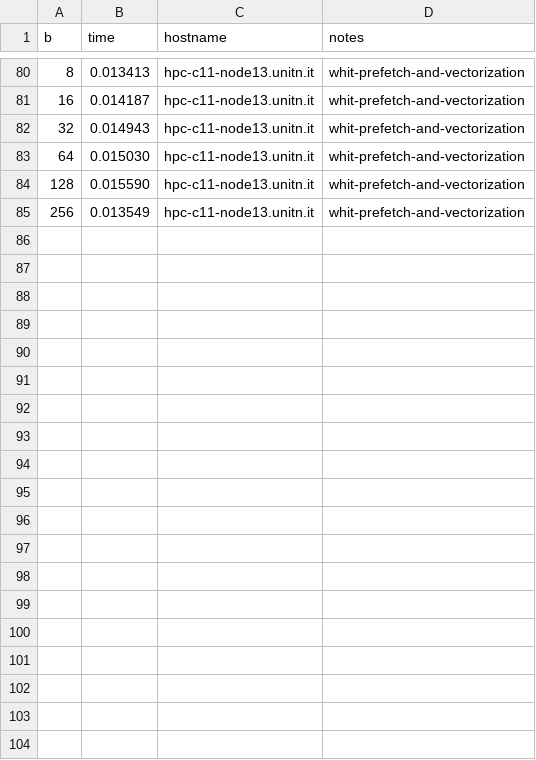
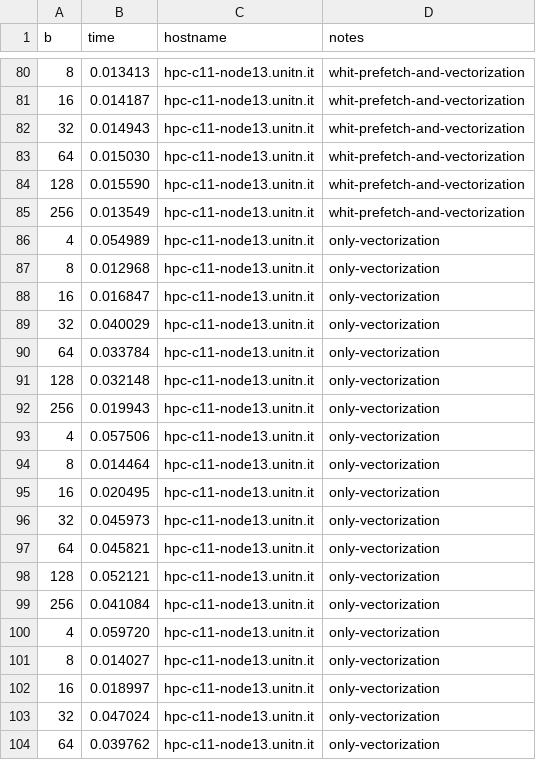
Before and after one commit to alanmasu/Parallel-Computing-Hw1-Ex2, a CSV file: resoults.csv, drawn as a sheet; only a part is shown, gaps mark what is left out; the diff covers the shown part only.

Commit message:
Tried with vectorization only

```diff
--- a/resoults.csv
+++ b/resoults.csv
@@ -85 +85,20 @@ b,time,hostname,notes
 256,0.013549,hpc-c11-node13.unitn.it,whit-prefetch-and-vectorization
+4,0.054989,hpc-c11-node13.unitn.it,only-vectorization
+8,0.012968,hpc-c11-node13.unitn.it,only-vectorization
+16,0.016847,hpc-c11-node13.unitn.it,only-vectorization
+32,0.040029,hpc-c11-node13.unitn.it,only-vectorization
+64,0.033784,hpc-c11-node13.unitn.it,only-vectorization
+128,0.032148,hpc-c11-node13.unitn.it,only-vectorization
+256,0.019943,hpc-c11-node13.unitn.it,only-vectorization
+4,0.057506,hpc-c11-node13.unitn.it,only-vectorization
+8,0.014464,hpc-c11-node13.unitn.it,only-vectorization
+16,0.020495,hpc-c11-node13.unitn.it,only-vectorization
+32,0.045973,hpc-c11-node13.unitn.it,only-vectorization
+64,0.045821,hpc-c11-node13.unitn.it,only-vectorization
+128,0.052121,hpc-c11-node13.unitn.it,only-vectorization
+256,0.041084,hpc-c11-node13.unitn.it,only-vectorization
+4,0.059720,hpc-c11-node13.unitn.it,only-vectorization
+8,0.014027,hpc-c11-node13.unitn.it,only-vectorization
+16,0.018997,hpc-c11-node13.unitn.it,only-vectorization
+32,0.047024,hpc-c11-node13.unitn.it,only-vectorization
+64,0.039762,hpc-c11-node13.unitn.it,only-vectorization
```
Also changed, not shown: 9 added rows elsewhere in this file, 2 other files.
